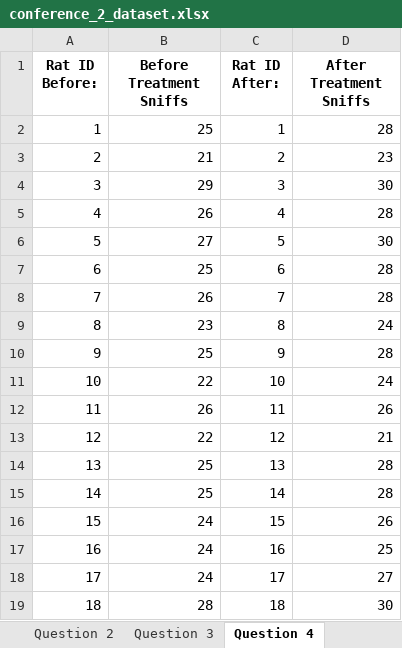
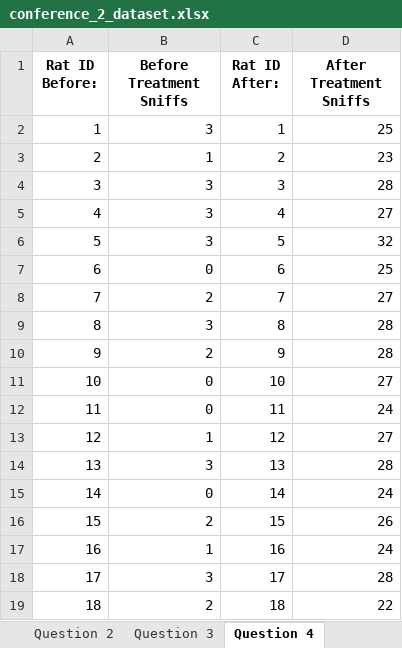
Before and after one commit to dannerlab/Statistics_Class, an Excel workbook: Conference_2/conference_2_dataset.xlsx, sheet Question 4, drawn as a sheet; only a part is shown; values as stored, in another font and other column widths than the file's, no borders; the diff covers the shown part only; the diff names each change by its address in the sheet, - before the commit and + after, or states it on an @@ line.

```diff
--- a/Conference_2/conference_2_dataset.xlsx (sheet Question 4)
+++ b/Conference_2/conference_2_dataset.xlsx (sheet Question 4)
-B2 (Before Treatment Sniffs): 25
+B2 (Before Treatment Sniffs): 3
-D2 (After Treatment Sniffs): 28
+D2 (After Treatment Sniffs): 25
-B3 (Before Treatment Sniffs): 21
+B3 (Before Treatment Sniffs): 1
-B4 (Before Treatment Sniffs): 29
+B4 (Before Treatment Sniffs): 3
-D4 (After Treatment Sniffs): 30
+D4 (After Treatment Sniffs): 28
-B5 (Before Treatment Sniffs): 26
+B5 (Before Treatment Sniffs): 3
-D5 (After Treatment Sniffs): 28
+D5 (After Treatment Sniffs): 27
-B6 (Before Treatment Sniffs): 27
+B6 (Before Treatment Sniffs): 3
-D6 (After Treatment Sniffs): 30
+D6 (After Treatment Sniffs): 32
-B7 (Before Treatment Sniffs): 25
+B7 (Before Treatment Sniffs): 0
-D7 (After Treatment Sniffs): 28
+D7 (After Treatment Sniffs): 25
-B8 (Before Treatment Sniffs): 26
+B8 (Before Treatment Sniffs): 2
-D8 (After Treatment Sniffs): 28
+D8 (After Treatment Sniffs): 27
-B9 (Before Treatment Sniffs): 23
+B9 (Before Treatment Sniffs): 3
-D9 (After Treatment Sniffs): 24
+D9 (After Treatment Sniffs): 28
-B10 (Before Treatment Sniffs): 25
+B10 (Before Treatment Sniffs): 2
-B11 (Before Treatment Sniffs): 22
+B11 (Before Treatment Sniffs): 0
-D11 (After Treatment Sniffs): 24
+D11 (After Treatment Sniffs): 27
-B12 (Before Treatment Sniffs): 26
+B12 (Before Treatment Sniffs): 0
-D12 (After Treatment Sniffs): 26
+D12 (After Treatment Sniffs): 24
-B13 (Before Treatment Sniffs): 22
+B13 (Before Treatment Sniffs): 1
-D13 (After Treatment Sniffs): 21
+D13 (After Treatment Sniffs): 27
-B14 (Before Treatment Sniffs): 25
+B14 (Before Treatment Sniffs): 3
-B15 (Before Treatment Sniffs): 25
+B15 (Before Treatment Sniffs): 0
-D15 (After Treatment Sniffs): 28
+D15 (After Treatment Sniffs): 24
-B16 (Before Treatment Sniffs): 24
+B16 (Before Treatment Sniffs): 2
-B17 (Before Treatment Sniffs): 24
+B17 (Before Treatment Sniffs): 1
-D17 (After Treatment Sniffs): 25
+D17 (After Treatment Sniffs): 24
-B18 (Before Treatment Sniffs): 24
+B18 (Before Treatment Sniffs): 3
-D18 (After Treatment Sniffs): 27
+D18 (After Treatment Sniffs): 28
-B19 (Before Treatment Sniffs): 28
+B19 (Before Treatment Sniffs): 2
-D19 (After Treatment Sniffs): 30
+D19 (After Treatment Sniffs): 22
```
Also changed, not shown: 14 edited cells elsewhere in this sheet, sheet Question 3, sheet Question 1, sheet Question 2, 1 other file.
